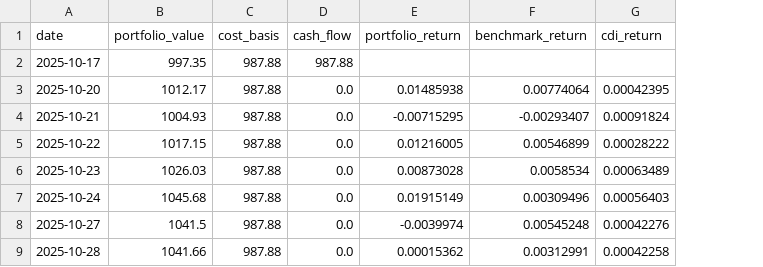
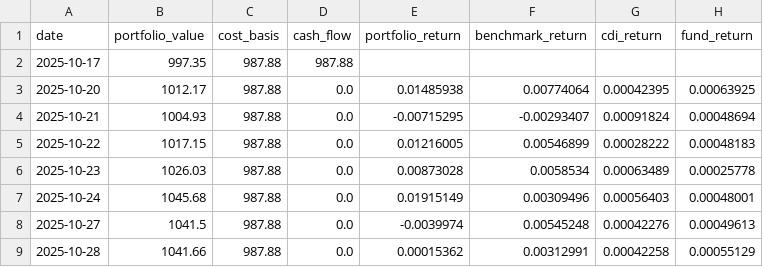
Before and after one commit to gabrielcamposic/PortfolioESG, a CSV file: data/Results/portfolio_real_daily.csv, drawn as a sheet; only a part is shown; the diff names each change by its address in the sheet, - before the commit and + after, or states it on an @@ line.

Commit message:
feat: integrate CVM fund quota tracking and update portfolio dashboard

```diff
--- a/data/Results/portfolio_real_daily.csv
+++ b/data/Results/portfolio_real_daily.csv
+column H (fund_return), rows 3-9: 0.00063925 | 0.00048694 | 0.00048183 | 0.00025778 | 0.00048001 | 0.00049613 | 0.00055129
```
Also changed, not shown: 8 other files.
